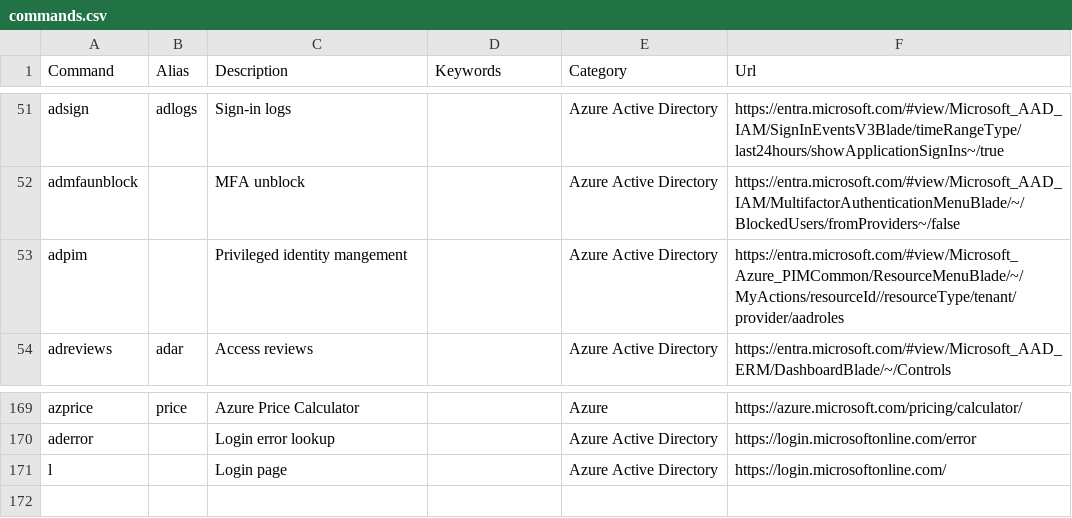
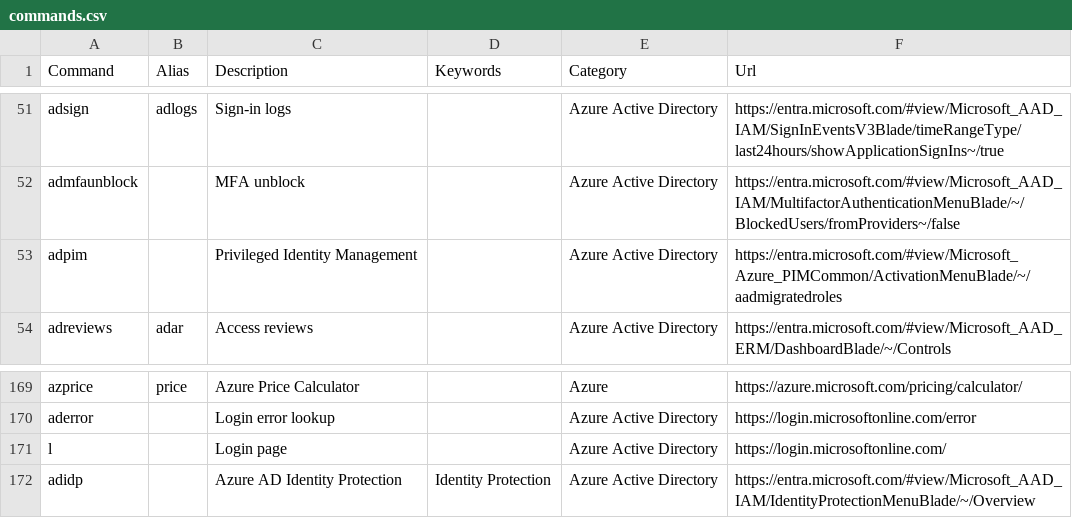
Before and after one commit to merill/cmd, a CSV file: website/config/commands.csv, drawn as a sheet; only a part is shown, gaps mark what is left out.

Commit message:
Updated commands.csv
Updated ADPIM url to become more versatile.
Added command ADIDP for Identity Protection

```diff
--- a/website/config/commands.csv
+++ b/website/config/commands.csv
@@ -52,3 +52,3 @@ adsign,adlogs,Sign-in logs,,Azure Active Directory,https://entra.microsoft.com/#
 admfaunblock,,MFA unblock,,Azure Active Directory,https://entra.microsoft.com/#view/Microsoft_AAD_IAM/MultifactorAuthenticationMenuBlade/~/BlockedUsers/fromProviders~/false
-adpim,,Privileged identity mangement,,Azure Active Directory,https://entra.microsoft.com/#view/Microsoft_Azure_PIMCommon/ResourceMenuBlade/~/MyActions/resourceId//resourceType/tenant/provider/aadroles
+adpim,,Privileged Identity Management,,Azure Active Directory,https://entra.microsoft.com/#view/Microsoft_Azure_PIMCommon/ActivationMenuBlade/~/aadmigratedroles
 adreviews,adar,Access reviews,,Azure Active Directory,https://entra.microsoft.com/#view/Microsoft_AAD_ERM/DashboardBlade/~/Controls
@@ -171 +171,2 @@ aderror,,Login error lookup,,Azure Active Directory,https://login.microsoftonlin
 l,,Login page,,Azure Active Directory,https://login.microsoftonline.com/
+adidp,,Azure AD Identity Protection,Identity Protection,Azure Active Directory,https://entra.microsoft.com/#view/Microsoft_AAD_IAM/IdentityProtectionMenuBlade/~/Overview
```
